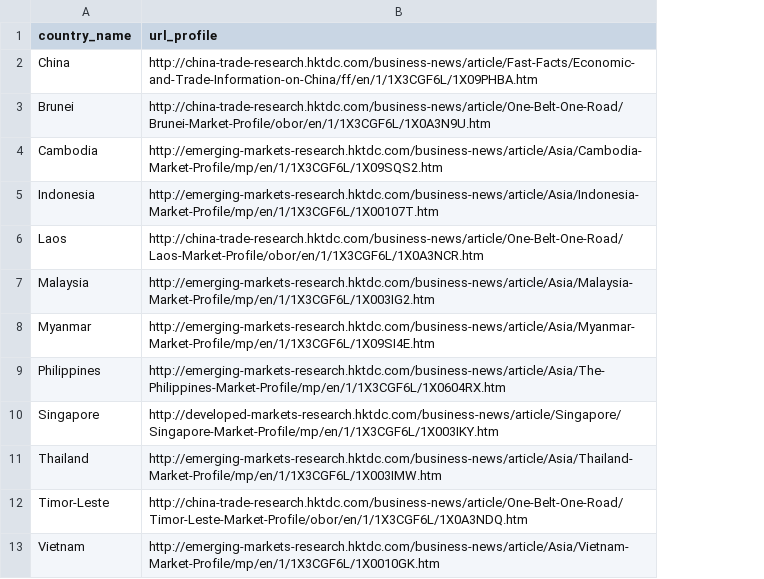
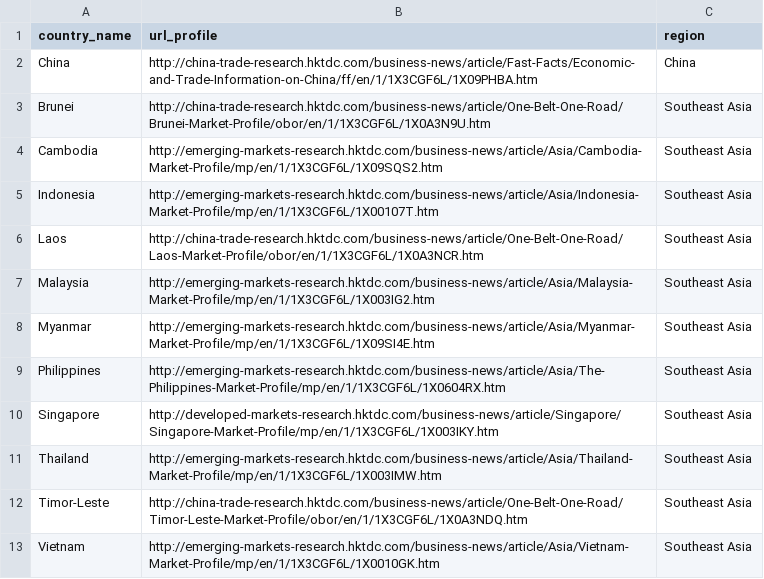
Before and after one commit to Jasonkira/pyCountryGroup, a TSV file: pyCountryGroup/data_src/1X0A36I0.tsv, drawn as a sheet; only a part is shown; the diff names each change by its address in the sheet, - before the commit and + after, or states it on an @@ line.

Commit message:
Region added for BeltRoad
Region added for BeltRoad

```diff
--- a/pyCountryGroup/data_src/1X0A36I0.tsv
+++ b/pyCountryGroup/data_src/1X0A36I0.tsv
+column C (region), rows 2-13: China | Southeast Asia | Southeast Asia | Southeast Asia | Southeast Asia | Southeast Asia | Southeast Asia | Southeast Asia | Southeast Asia | Southeast Asia | Southeast Asia | Southeast Asia
```
Also changed, not shown: pyCountryGroup/data_src/1X0A36I0_BeltRoad_coded.tsv, 2 other files.
